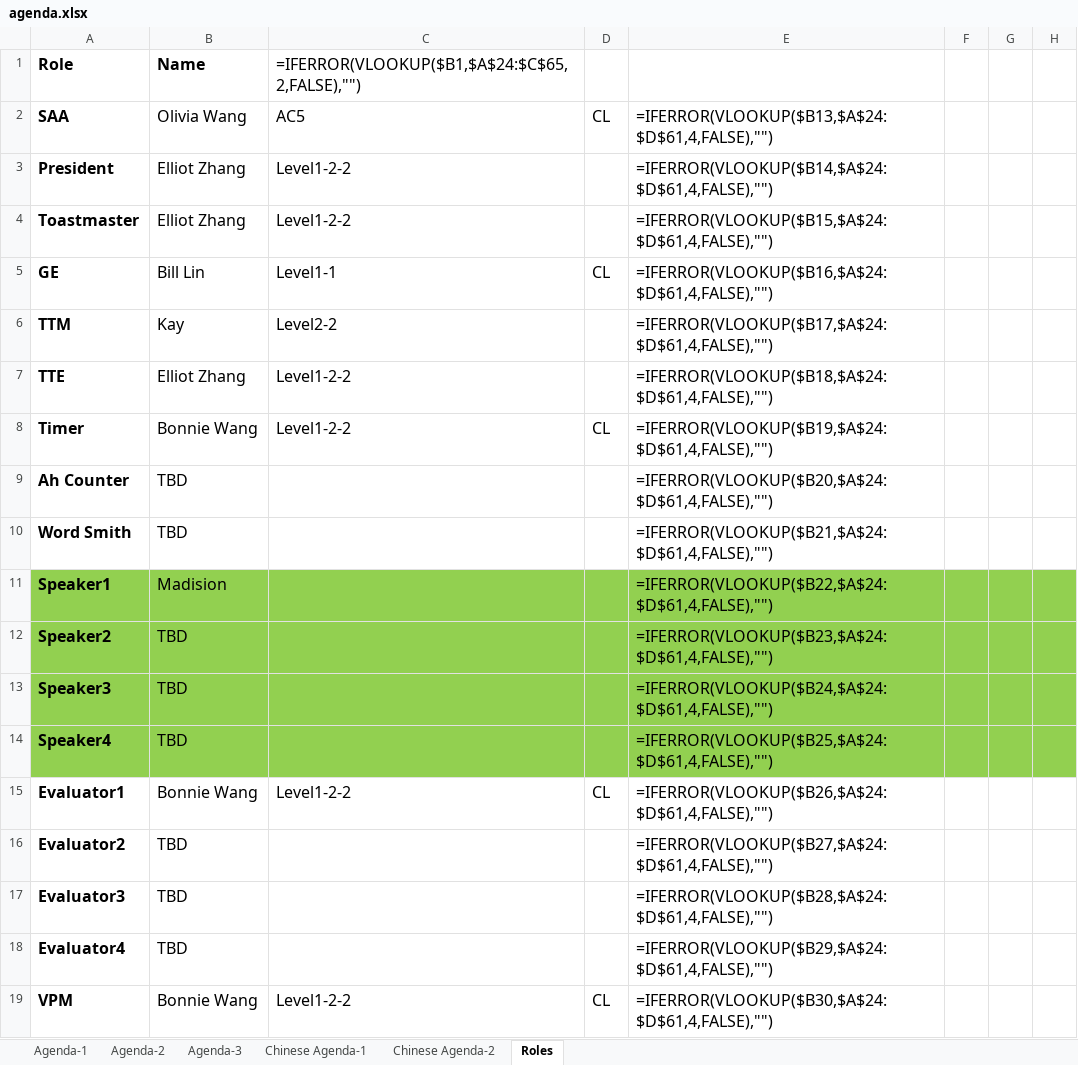
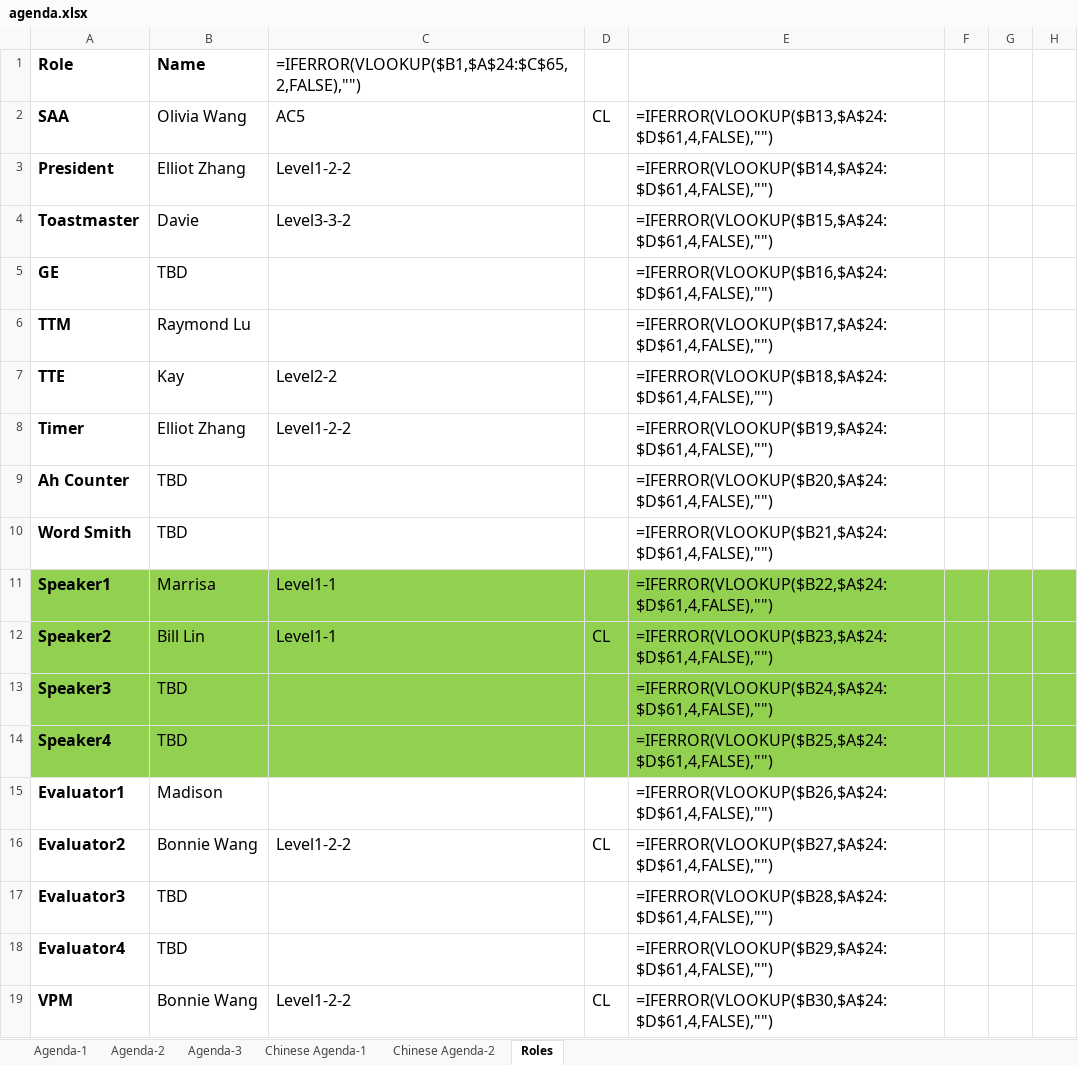
Before and after one commit to elliotzh/ms-toastmaster, an Excel workbook: agenda_generator/output/agenda.xlsx, sheet Roles, drawn as a sheet; only a part is shown; values as stored, in another font and other column widths than the file's, no borders; formulas without a stored value are shown as written; the diff names each change by its address in the sheet, - before the commit and + after, or states it on an @@ line.

```diff
--- a/agenda_generator/output/agenda.xlsx (sheet Roles)
+++ b/agenda_generator/output/agenda.xlsx (sheet Roles)
-B4: Elliot Zhang
+B4: Davie
-C4: Level1-2-2
+C4: Level3-3-2
-B5: Bill Lin
+B5: TBD
-C5: Level1-1
+C5: (empty)
-D5: CL
+D5: (empty)
-B6: Kay
+B6: Raymond Lu
-C6: Level2-2
+C6: (empty)
-B7: Elliot Zhang
+B7: Kay
-C7: Level1-2-2
+C7: Level2-2
-B8: Bonnie Wang
+B8: Elliot Zhang
-D8: CL
+D8: (empty)
-B11: Madision
+B11: Marrisa
-C11:C12: (empty)
+C11:C12: Level1-1
-B12: TBD
+B12: Bill Lin
-D12: (empty)
+D12: CL
-B15: Bonnie Wang
+B15: Madison
-C15: Level1-2-2
+C15: (empty)
-D15: CL
+D15: (empty)
-B16: TBD
+B16: Bonnie Wang
-C16: (empty)
+C16: Level1-2-2
-D16: (empty)
+D16: CL
```
Also changed, not shown: sheet Agenda-1, sheet Agenda-2, charts or pictures, 2 other files.
